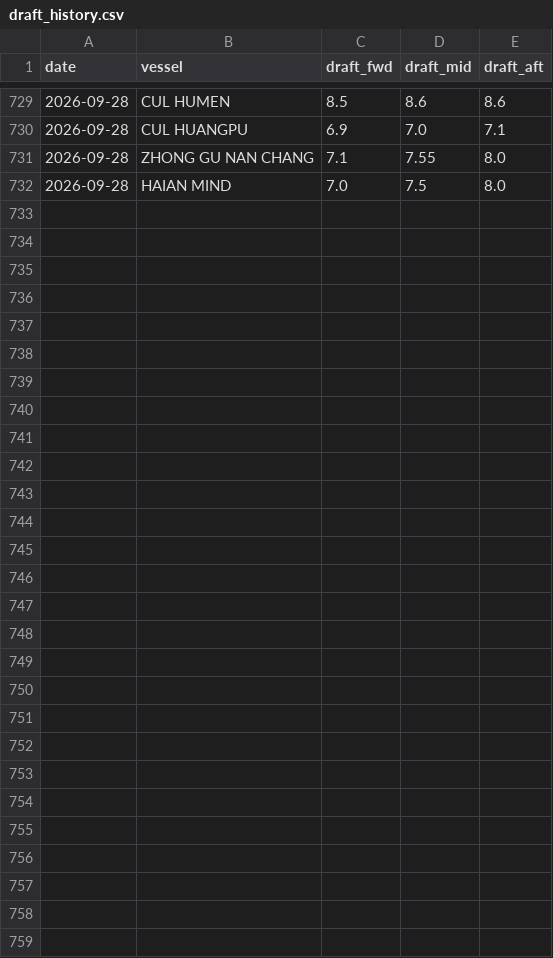
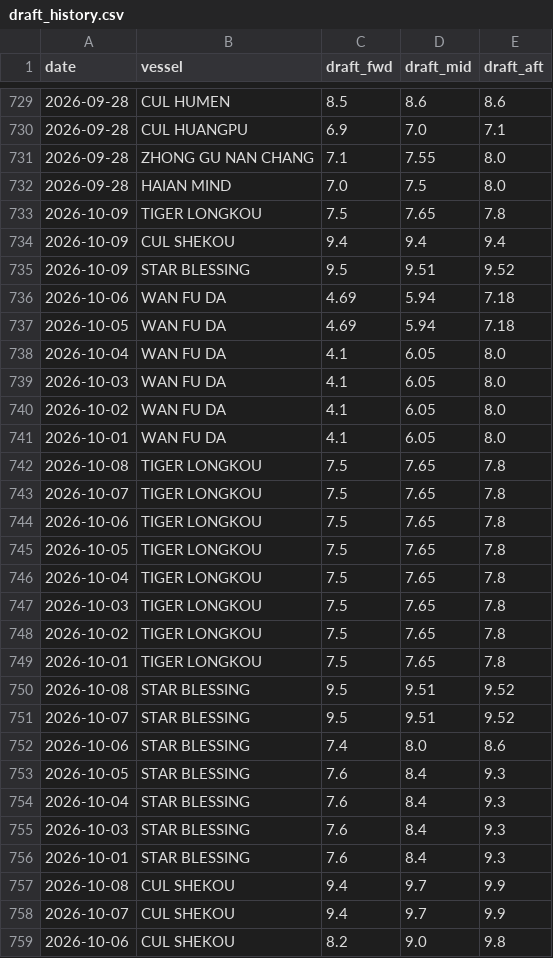
Before and after one commit to LeahLiuL/Claw-Report, a CSV file: rob_data/draft_history.csv, drawn as a sheet; only a part is shown, gaps mark what is left out.

```diff
--- a/rob_data/draft_history.csv
+++ b/rob_data/draft_history.csv
@@ -732 +732,28 @@ date,vessel,draft_fwd,draft_mid,draft_aft
 2026-09-28,HAIAN MIND,7.0,7.5,8.0
+2026-10-09,TIGER LONGKOU,7.5,7.65,7.8
+2026-10-09,CUL SHEKOU,9.4,9.4,9.4
+2026-10-09,STAR BLESSING,9.5,9.51,9.52
+2026-10-06,WAN FU DA,4.69,5.94,7.18
+2026-10-05,WAN FU DA,4.69,5.94,7.18
+2026-10-04,WAN FU DA,4.1,6.05,8.0
+2026-10-03,WAN FU DA,4.1,6.05,8.0
+2026-10-02,WAN FU DA,4.1,6.05,8.0
+2026-10-01,WAN FU DA,4.1,6.05,8.0
+2026-10-08,TIGER LONGKOU,7.5,7.65,7.8
+2026-10-07,TIGER LONGKOU,7.5,7.65,7.8
+2026-10-06,TIGER LONGKOU,7.5,7.65,7.8
+2026-10-05,TIGER LONGKOU,7.5,7.65,7.8
+2026-10-04,TIGER LONGKOU,7.5,7.65,7.8
+2026-10-03,TIGER LONGKOU,7.5,7.65,7.8
+2026-10-02,TIGER LONGKOU,7.5,7.65,7.8
+2026-10-01,TIGER LONGKOU,7.5,7.65,7.8
+2026-10-08,STAR BLESSING,9.5,9.51,9.52
+2026-10-07,STAR BLESSING,9.5,9.51,9.52
+2026-10-06,STAR BLESSING,7.4,8.0,8.6
+2026-10-05,STAR BLESSING,7.6,8.4,9.3
+2026-10-04,STAR BLESSING,7.6,8.4,9.3
+2026-10-03,STAR BLESSING,7.6,8.4,9.3
+2026-10-01,STAR BLESSING,7.6,8.4,9.3
+2026-10-08,CUL SHEKOU,9.4,9.7,9.9
+2026-10-07,CUL SHEKOU,9.4,9.7,9.9
+2026-10-06,CUL SHEKOU,8.2,9.0,9.8
```
Also changed, not shown: rob_data/rob_history.csv, 4 other files.
